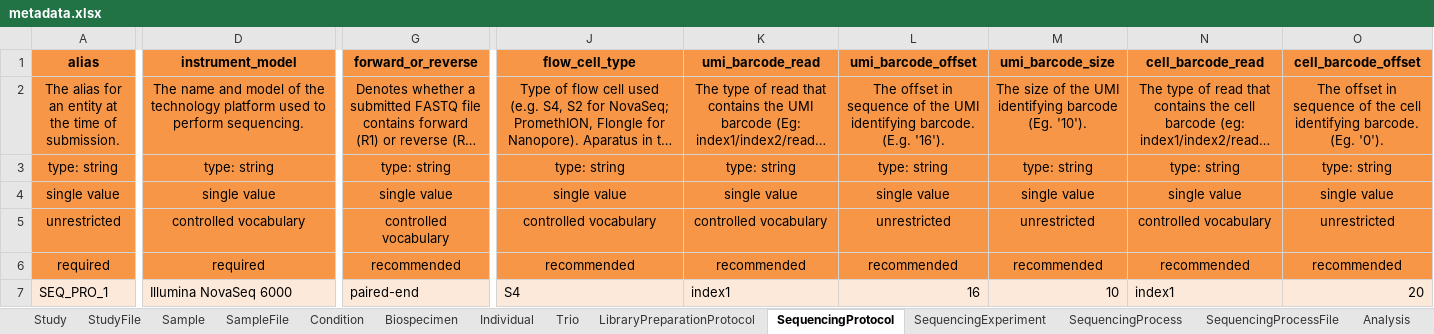
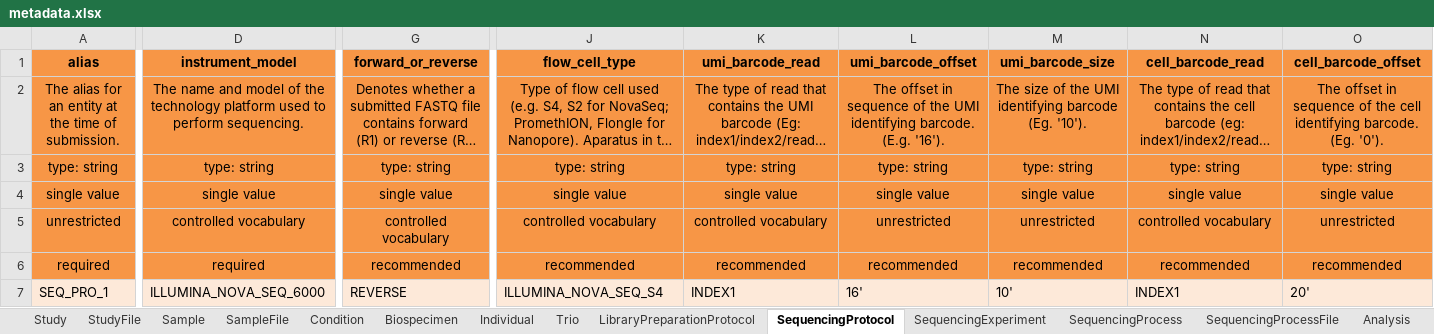
Before and after one commit to ghga-de/example-data, an Excel workbook: complete_1/metadata.xlsx, sheet SequencingProtocol, drawn as a sheet; only a part is shown, gaps mark what is left out; long unchanged cells end in …; values as stored, in another font and other column widths than the file's, no borders; the diff covers the shown part only; the diff names each change by its address in the sheet, - before the commit and + after, or states it on an @@ line.

```diff
--- a/complete_1/metadata.xlsx (sheet SequencingProtocol)
+++ b/complete_1/metadata.xlsx (sheet SequencingProtocol)
-D7 (instrument_model): Illumina NovaSeq 6000
+D7 (instrument_model): ILLUMINA_NOVA_SEQ_6000
-G7 (forward_or_reverse): paired-end
+G7 (forward_or_reverse): REVERSE
-J7 (flow_cell_type): S4
+J7 (flow_cell_type): ILLUMINA_NOVA_SEQ_S4
-K7 (umi_barcode_read): index1
+K7 (umi_barcode_read): INDEX1
-L7 (umi_barcode_offset): 16
+L7 (umi_barcode_offset): 16'
-M7 (umi_barcode_size): 10
+M7 (umi_barcode_size): 10'
-N7 (cell_barcode_read): index1
+N7 (cell_barcode_read): INDEX1
-O7 (cell_barcode_offset): 20
+O7 (cell_barcode_offset): 20'
```
Also changed, not shown: 2 edited cells elsewhere in this sheet, sheet Individual, sheet AnalysisProcess, sheet Condition, sheet Sample, sheet LibraryPreparationProtocol, sheet Publication, 1 other file.
